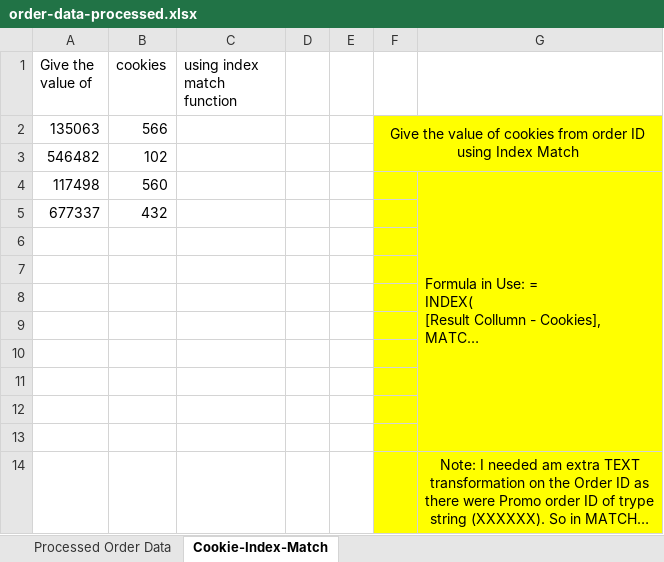
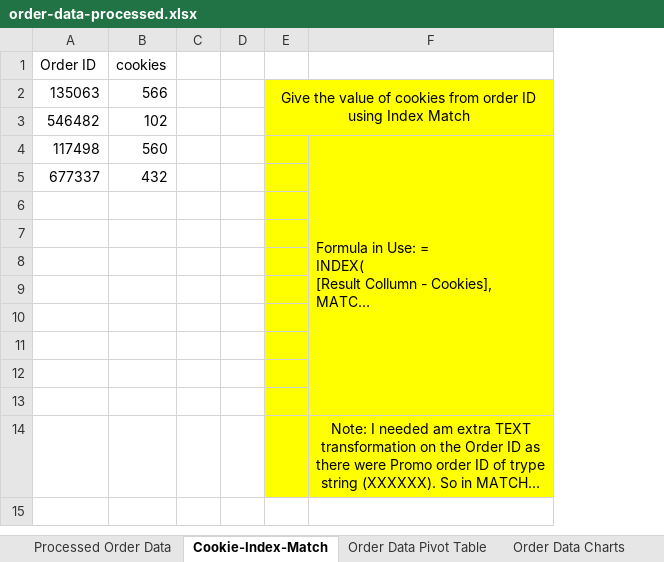
Before and after one commit to aveepsit/transport-data-analysis, an Excel workbook: processed/order-data-processed.xlsx, sheet Cookie-Index-Match, drawn as a sheet; long unchanged cells end in …; values as stored, in another font and other column widths than the file's, no borders; table styles not drawn; the diff names each change by its address in the sheet, - before the commit and + after, or states it on an @@ line.

```diff
--- a/processed/order-data-processed.xlsx (sheet Cookie-Index-Match)
+++ b/processed/order-data-processed.xlsx (sheet Cookie-Index-Match)
+sheet tab: Order Data Pivot Table
+sheet tab: Order Data Charts
-column C (using index match function), empty
-A1: Give the value of
+A1: Order ID
```
Also changed, not shown: sheet Processed Order Data, formulas that keep their value.
